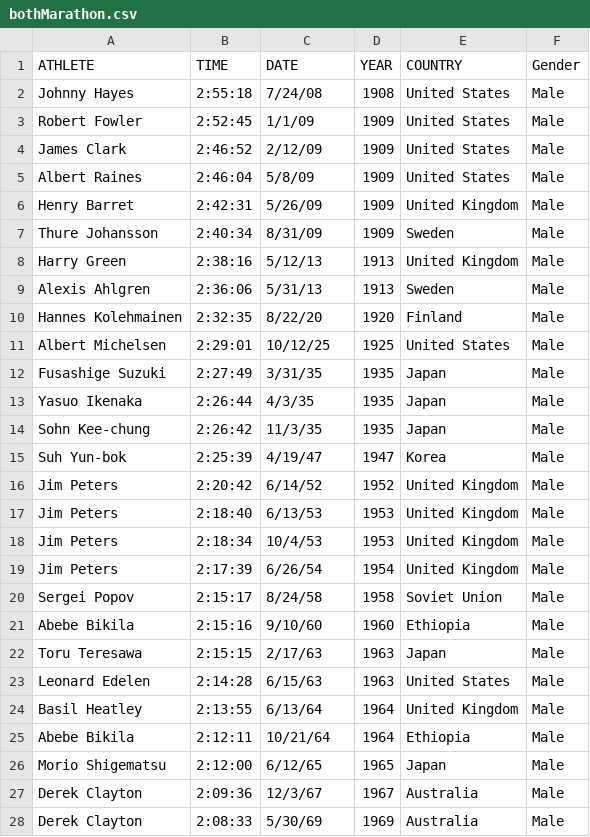
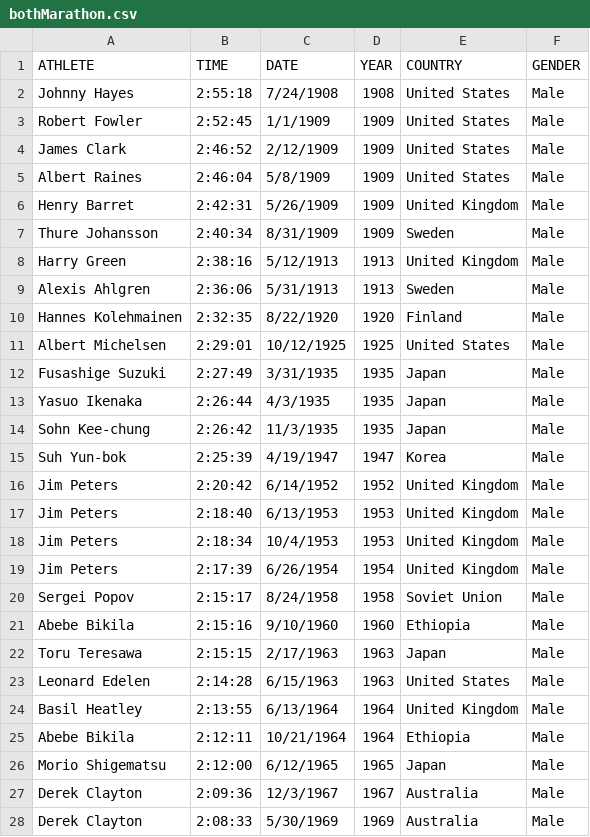
Before and after one commit to JacobDuvall/runningCharts, a CSV file: bothMarathon.csv, drawn as a sheet; only a part is shown; the diff covers the shown part only.

Commit message:
added Both functionality to charts

```diff
--- a/bothMarathon.csv
+++ b/bothMarathon.csv
@@ -1,28 +1,28 @@
-ATHLETE,TIME,DATE,YEAR,COUNTRY,Gender
-Johnny Hayes,2:55:18,7/24/08,1908,United States,Male
-Robert Fowler,2:52:45,1/1/09,1909,United States,Male
-James Clark,2:46:52,2/12/09,1909,United States,Male
-Albert Raines,2:46:04,5/8/09,1909,United States,Male
-Henry Barret,2:42:31,5/26/09,1909,United Kingdom,Male
-Thure Johansson,2:40:34,8/31/09,1909,Sweden,Male
-Harry Green,2:38:16,5/12/13,1913,United Kingdom,Male
-Alexis Ahlgren,2:36:06,5/31/13,1913,Sweden,Male
-Hannes Kolehmainen,2:32:35,8/22/20,1920,Finland,Male
-Albert Michelsen,2:29:01,10/12/25,1925,United States,Male
-Fusashige Suzuki,2:27:49,3/31/35,1935,Japan,Male
-Yasuo Ikenaka,2:26:44,4/3/35,1935,Japan,Male
-Sohn Kee-chung,2:26:42,11/3/35,1935,Japan,Male
-Suh Yun-bok,2:25:39,4/19/47,1947,Korea,Male
-Jim Peters,2:20:42,6/14/52,1952,United Kingdom,Male
-Jim Peters,2:18:40,6/13/53,1953,United Kingdom,Male
-Jim Peters,2:18:34,10/4/53,1953,United Kingdom,Male
-Jim Peters,2:17:39,6/26/54,1954,United Kingdom,Male
-Sergei Popov,2:15:17,8/24/58,1958,Soviet Union,Male
-Abebe Bikila,2:15:16,9/10/60,1960,Ethiopia,Male
-Toru Teresawa,2:15:15,2/17/63,1963,Japan,Male
-Leonard Edelen,2:14:28,6/15/63,1963,United States,Male
-Basil Heatley,2:13:55,6/13/64,1964,United Kingdom,Male
-Abebe Bikila,2:12:11,10/21/64,1964,Ethiopia,Male
-Morio Shigematsu,2:12:00,6/12/65,1965,Japan,Male
-Derek Clayton,2:09:36,12/3/67,1967,Australia,Male
-Derek Clayton,2:08:33,5/30/69,1969,Australia,Male
+ATHLETE,TIME,DATE,YEAR,COUNTRY,GENDER
+Johnny Hayes,2:55:18,7/24/1908,1908,United States,Male
+Robert Fowler,2:52:45,1/1/1909,1909,United States,Male
+James Clark,2:46:52,2/12/1909,1909,United States,Male
+Albert Raines,2:46:04,5/8/1909,1909,United States,Male
+Henry Barret,2:42:31,5/26/1909,1909,United Kingdom,Male
+Thure Johansson,2:40:34,8/31/1909,1909,Sweden,Male
+Harry Green,2:38:16,5/12/1913,1913,United Kingdom,Male
+Alexis Ahlgren,2:36:06,5/31/1913,1913,Sweden,Male
+Hannes Kolehmainen,2:32:35,8/22/1920,1920,Finland,Male
+Albert Michelsen,2:29:01,10/12/1925,1925,United States,Male
+Fusashige Suzuki,2:27:49,3/31/1935,1935,Japan,Male
+Yasuo Ikenaka,2:26:44,4/3/1935,1935,Japan,Male
+Sohn Kee-chung,2:26:42,11/3/1935,1935,Japan,Male
+Suh Yun-bok,2:25:39,4/19/1947,1947,Korea,Male
+Jim Peters,2:20:42,6/14/1952,1952,United Kingdom,Male
+Jim Peters,2:18:40,6/13/1953,1953,United Kingdom,Male
+Jim Peters,2:18:34,10/4/1953,1953,United Kingdom,Male
+Jim Peters,2:17:39,6/26/1954,1954,United Kingdom,Male
+Sergei Popov,2:15:17,8/24/1958,1958,Soviet Union,Male
+Abebe Bikila,2:15:16,9/10/1960,1960,Ethiopia,Male
+Toru Teresawa,2:15:15,2/17/1963,1963,Japan,Male
+Leonard Edelen,2:14:28,6/15/1963,1963,United States,Male
+Basil Heatley,2:13:55,6/13/1964,1964,United Kingdom,Male
+Abebe Bikila,2:12:11,10/21/1964,1964,Ethiopia,Male
+Morio Shigematsu,2:12:00,6/12/1965,1965,Japan,Male
+Derek Clayton,2:09:36,12/3/1967,1967,Australia,Male
+Derek Clayton,2:08:33,5/30/1969,1969,Australia,Male
```
Also changed, not shown: 45 edited cells elsewhere in this file, 1 other file.
